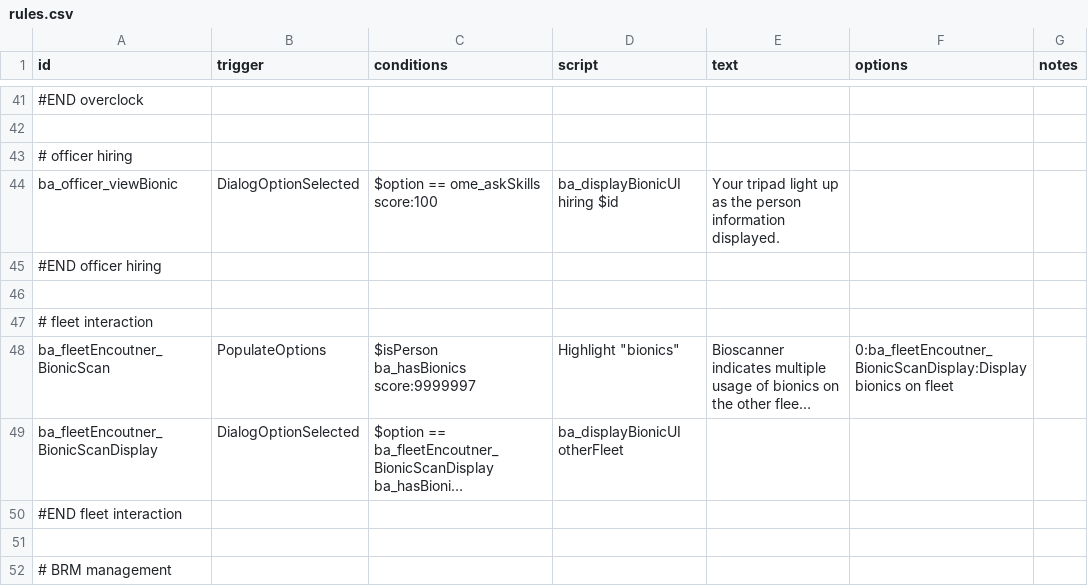
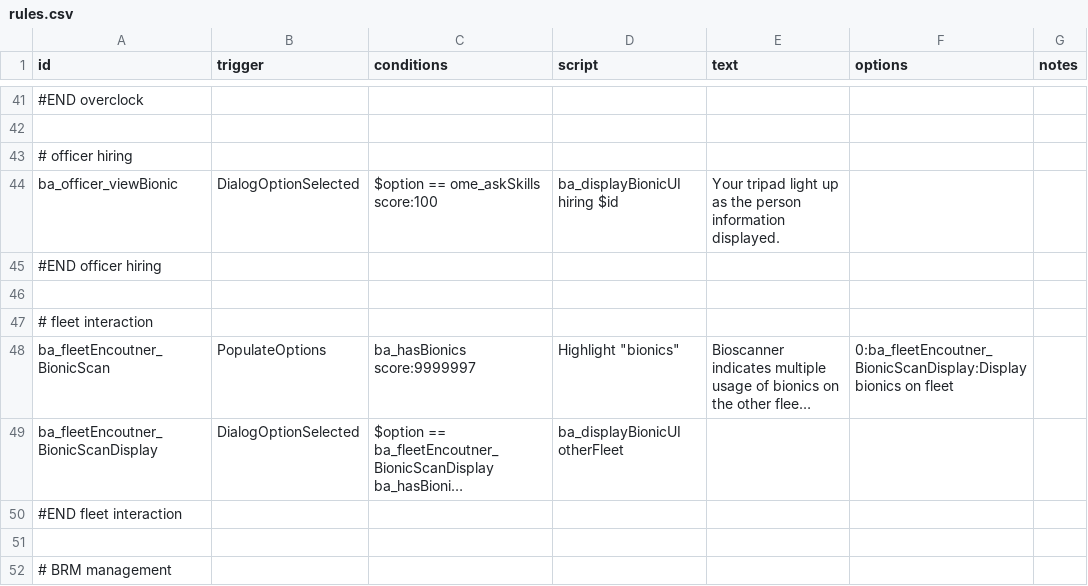
Before and after one commit to CosmicFishi/Bionic-Alteration, a CSV file: data/campaign/rules.csv, drawn as a sheet; only a part is shown, gaps mark what is left out; long unchanged cells end in …; ↵ is a line break in a cell; the diff names each change by its address in the sheet, - before the commit and + after, or states it on an @@ line.

```diff
--- a/data/campaign/rules.csv
+++ b/data/campaign/rules.csv
-C48 (conditions): $isPerson ↵ ba_hasBionics score:9999997
+C48 (conditions): ba_hasBionics score:9999997
```
Also changed, not shown: data/bionic/variant_data.csv, 12 other files.
